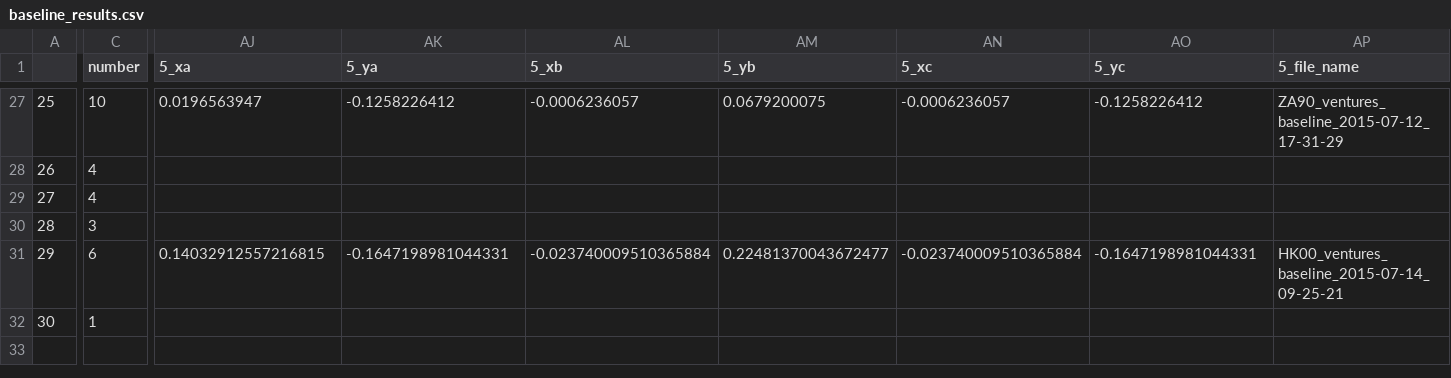
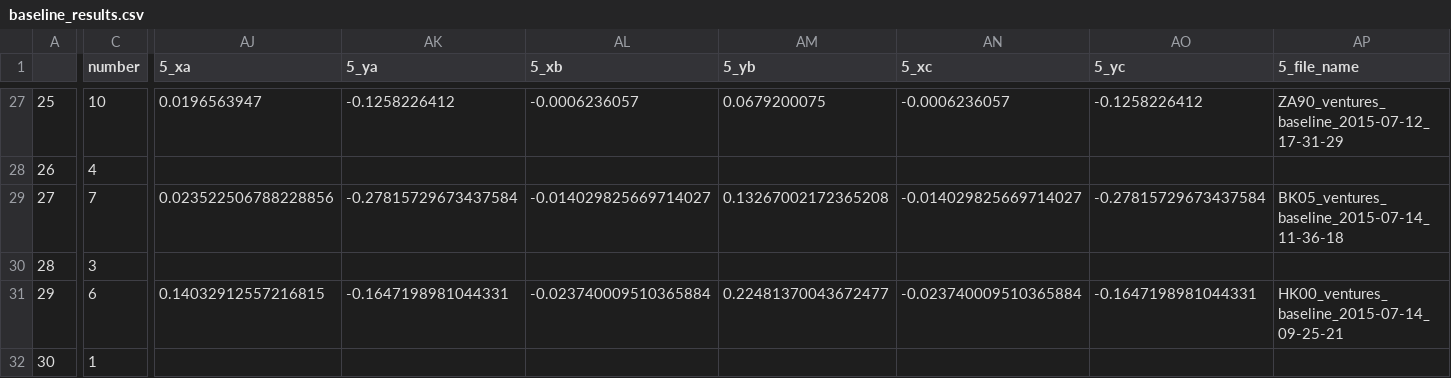
Before and after one commit to BrainTech/openbci, a CSV file: exps/ventures/data/baseline_results.csv, drawn as a sheet; only a part is shown, gaps mark what is left out; the diff covers the shown part only; the diff names each change by its address in the sheet, - before the commit and + after, or states it on an @@ line.

Commit message:
add session 2 data user BK05

```diff
--- a/exps/ventures/data/baseline_results.csv
+++ b/exps/ventures/data/baseline_results.csv
-C29 (number): 4
+C29 (number): 7
-AJ29 (5_xa): (empty)
+AJ29 (5_xa): 0.023522506788228856
-AK29 (5_ya): (empty)
+AK29 (5_ya): -0.27815729673437584
-AL29 (5_xb): (empty)
+AL29 (5_xb): -0.014029825669714027
-AM29 (5_yb): (empty)
+AM29 (5_yb): 0.13267002172365208
-AN29 (5_xc): (empty)
+AN29 (5_xc): -0.014029825669714027
-AO29 (5_yc): (empty)
+AO29 (5_yc): -0.27815729673437584
-AP29 (5_file_name): (empty)
+AP29 (5_file_name): BK05_ventures_baseline_2015-07-14_11-36-18
```
Also changed, not shown: 17 edited cells elsewhere in this file, exps/ventures/data/calibration_results.csv, exps/ventures/data/calibration_results_2.csv, 2 other files.
